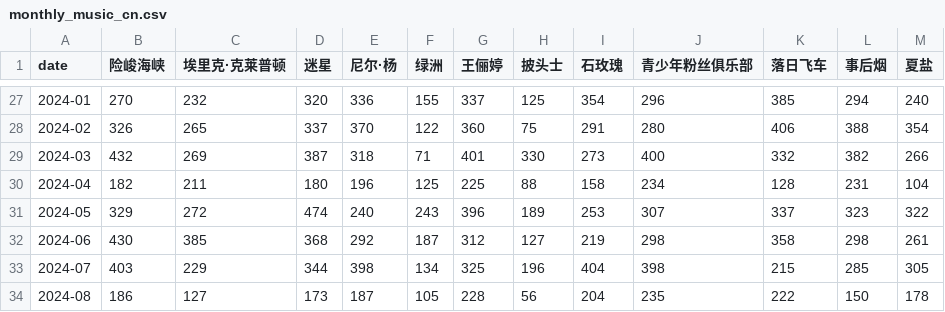
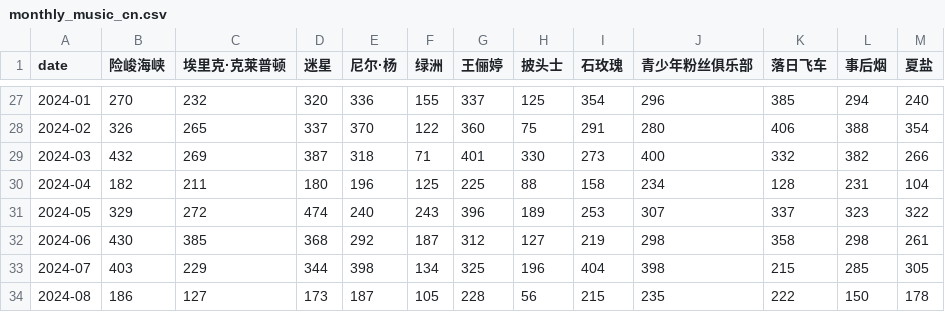
Before and after one commit to ScienisTmiaoT/trends, a CSV file: data/monthly_music_cn.csv, drawn as a sheet; only a part is shown, gaps mark what is left out.

```diff
--- a/data/monthly_music_cn.csv
+++ b/data/monthly_music_cn.csv
@@ -33,2 +33,2 @@ date,险峻海峡,埃里克·克莱普顿,迷星,尼尔·杨,绿洲,王俪婷,
 2024-07,403,229,344,398,134,325,196,404,398,215,285,305
-2024-08,186,127,173,187,105,228,56,204,235,222,150,178
+2024-08,186,127,173,187,105,228,56,215,235,222,150,178
```
Also changed, not shown: data/daily_music_cn.csv, data/daily_music_en.csv, 1 other file.
